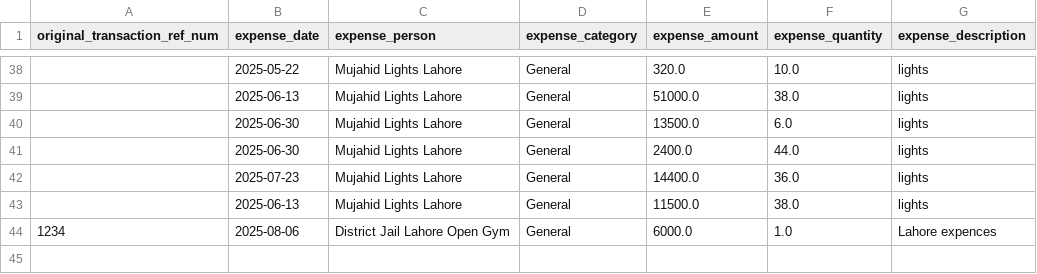
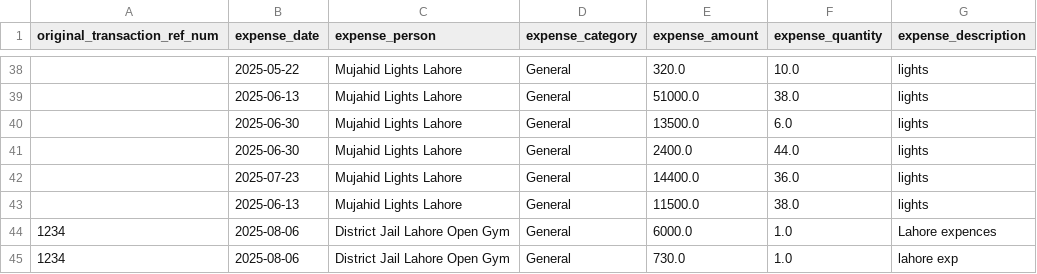
Before and after one commit to WorkProfile-web/payments-summary, a CSV file: client_expenses.csv, drawn as a sheet; only a part is shown, gaps mark what is left out.

```diff
--- a/client_expenses.csv
+++ b/client_expenses.csv
@@ -44 +44,2 @@ original_transaction_ref_num,expense_date,expense_person,expense_category,expens
 1234,2025-08-06,District Jail Lahore Open Gym,General,6000.0,1.0,Lahore expences
+1234,2025-08-06,District Jail Lahore Open Gym,General,730.0,1.0,lahore exp
```
Also changed, not shown: 1 other file.
